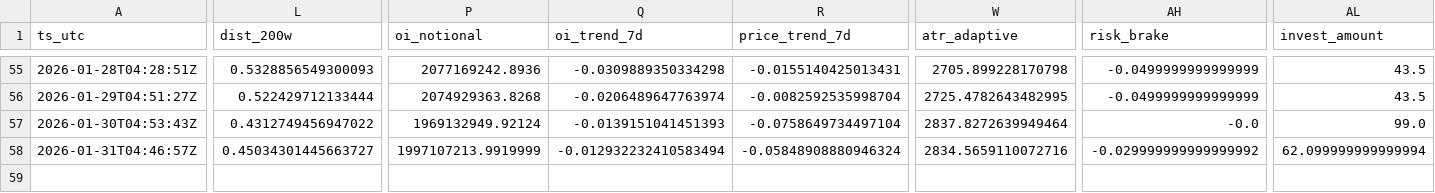
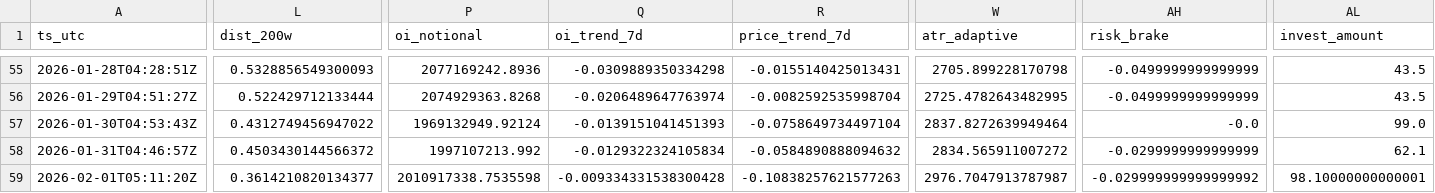
Before and after one commit to sunsiyuan/btc-dca-bot, a CSV file: logs/dca_runs.csv, drawn as a sheet; only a part is shown, gaps mark what is left out; rows hold the shown columns only; the diff names each change by its address in the sheet, - before the commit and + after, or states it on an @@ line.

Commit message:
chore: update daily DCA log

```diff
--- a/logs/dca_runs.csv
+++ b/logs/dca_runs.csv
-L58 (dist_200w): 0.45034301445663727
+L58 (dist_200w): 0.4503430144566372
-P58 (oi_notional): 1997107213.9919999
+P58 (oi_notional): 1997107213.992
-Q58 (oi_trend_7d): -0.012932232410583494
+Q58 (oi_trend_7d): -0.0129322324105834
-R58 (price_trend_7d): -0.05848908880946324
+R58 (price_trend_7d): -0.0584890888094632
-W58 (atr_adaptive): 2834.5659110072716
+W58 (atr_adaptive): 2834.565911007272
-AH58 (risk_brake): -0.029999999999999992
+AH58 (risk_brake): -0.0299999999999999
-AL58 (invest_amount): 62.099999999999994
+AL58 (invest_amount): 62.1
+row 59: 2026-02-01T05:11:20Z | 0.3614210820134377 | 2010917338.7535598 | -0.009334331538300428 | -0.10838257621577263 | 2976.7047913787987 | -0.029999999999999992 | 98.10000000000001
```
